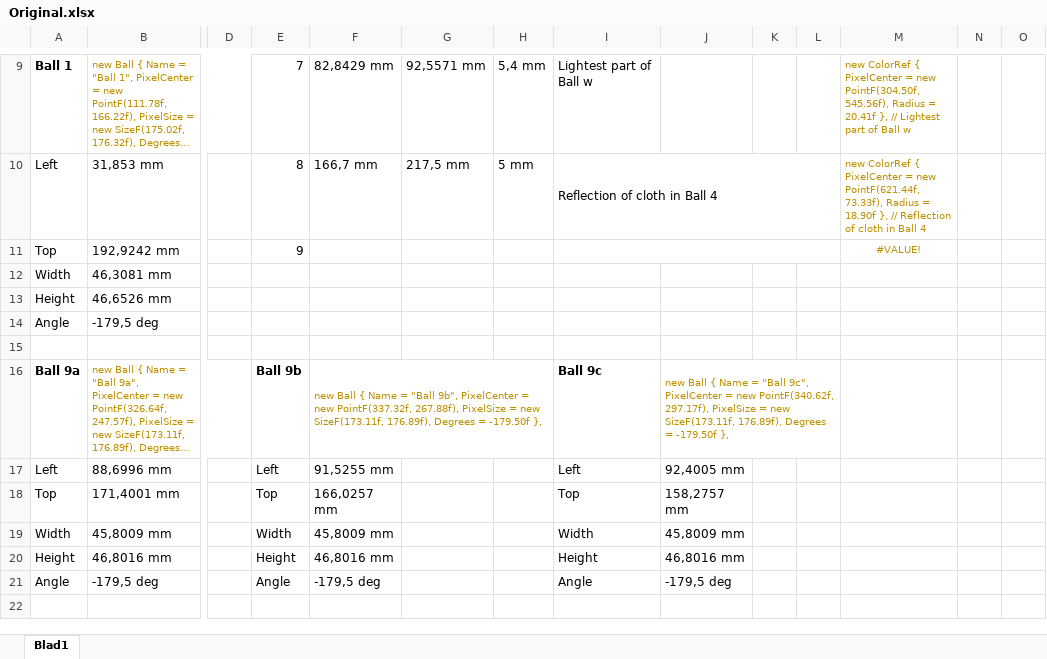
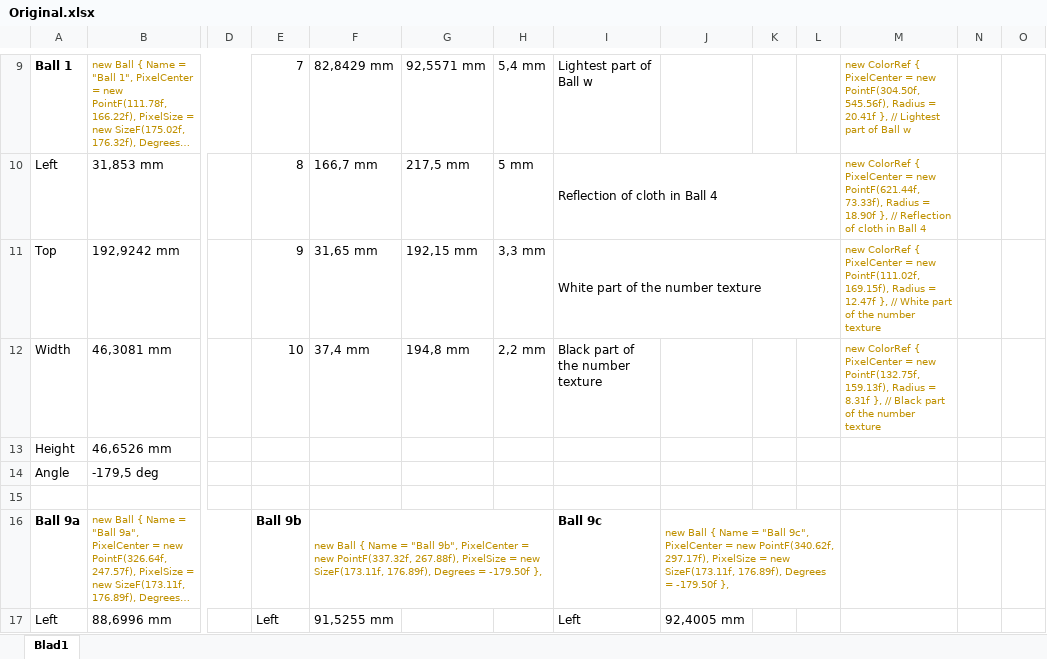
Before and after one commit to BramVader/Pool1984, an Excel workbook: Documentation/Original.xlsx, sheet Blad1, drawn as a sheet; only a part is shown, gaps mark what is left out; the shorter side is filled out with more unchanged rows; long unchanged cells end in …; values as stored, in another font and other column widths than the file's, no borders; removed rows and columns are numbered as before the commit, all else as after; rows hold the shown columns only; the diff names each change by its address in the sheet, - before the commit and + after, or states it on an @@ line.

Commit message:
Added documentation

```diff
--- a/Documentation/Original.xlsx (sheet Blad1)
+++ b/Documentation/Original.xlsx (sheet Blad1)
-F11: (empty)
+F11: 31,65 mm
-G11: (empty)
+G11: 192,15 mm
-H11: (empty)
+H11: 3,3 mm
-I11: (empty)
+I11: White part of the number texture
-M11: #VALUE!
+M11: new ColorRef { PixelCenter = new PointF(111.02f, 169.15f), Radius = 12.47f }, // White part of the number texture
-M11 alignment: center
+M11 alignment: left
-row 12: Width | 46,3081 mm
+row 12: Width | 46,3081 mm |  | 10 | 37,4 mm | 194,8 mm | 2,2 mm | Black part of the number texture |  |  |  | new ColorRef { PixelCenter = new PointF(132.75f, 159.13f), Radius = 8.31f }, // Black part of the number texture
```
Also changed, not shown: 3 other files.
